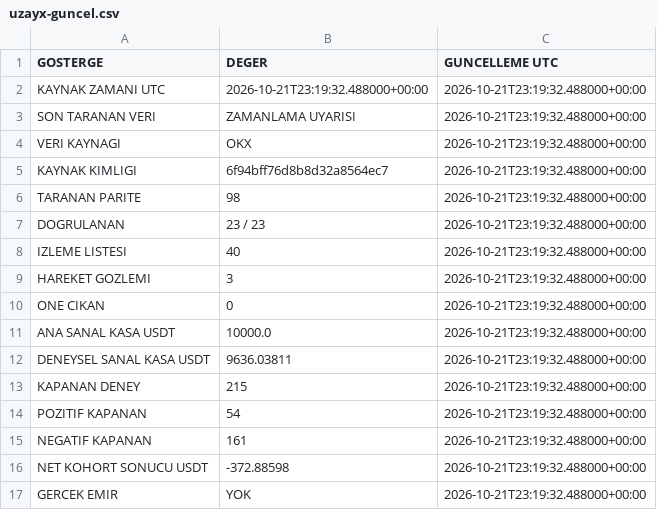
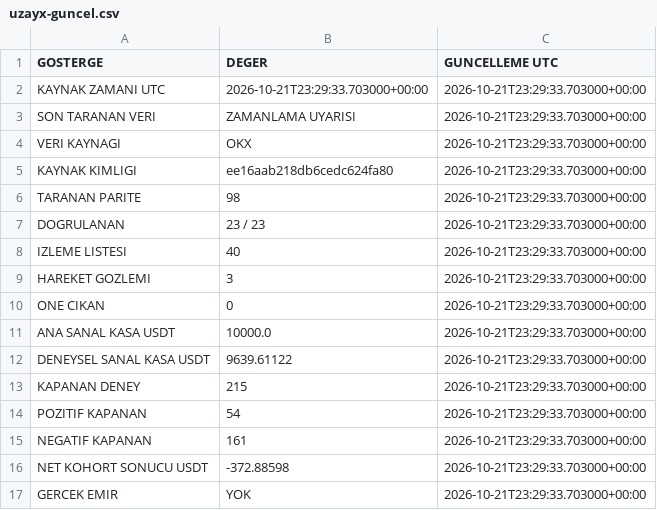
Before and after one commit to onurqlp/coin-live-pro, a CSV file: web/data/uzayx-guncel.csv, drawn as a sheet.

```diff
--- a/web/data/uzayx-guncel.csv
+++ b/web/data/uzayx-guncel.csv
@@ -1,17 +1,17 @@
 GOSTERGE,DEGER,GUNCELLEME UTC
-KAYNAK ZAMANI UTC,2026-10-21T23:19:32.488000+00:00,2026-10-21T23:19:32.488000+00:00
-SON TARANAN VERI,ZAMANLAMA UYARISI,2026-10-21T23:19:32.488000+00:00
-VERI KAYNAGI,OKX,2026-10-21T23:19:32.488000+00:00
-KAYNAK KIMLIGI,6f94bff76d8b8d32a8564ec7,2026-10-21T23:19:32.488000+00:00
-TARANAN PARITE,98,2026-10-21T23:19:32.488000+00:00
-DOGRULANAN,23 / 23,2026-10-21T23:19:32.488000+00:00
-IZLEME LISTESI,40,2026-10-21T23:19:32.488000+00:00
-HAREKET GOZLEMI,3,2026-10-21T23:19:32.488000+00:00
-ONE CIKAN,0,2026-10-21T23:19:32.488000+00:00
-ANA SANAL KASA USDT,10000.0,2026-10-21T23:19:32.488000+00:00
-DENEYSEL SANAL KASA USDT,9636.03811,2026-10-21T23:19:32.488000+00:00
-KAPANAN DENEY,215,2026-10-21T23:19:32.488000+00:00
-POZITIF KAPANAN,54,2026-10-21T23:19:32.488000+00:00
-NEGATIF KAPANAN,161,2026-10-21T23:19:32.488000+00:00
-NET KOHORT SONUCU USDT,-372.88598,2026-10-21T23:19:32.488000+00:00
-GERCEK EMIR,YOK,2026-10-21T23:19:32.488000+00:00
+KAYNAK ZAMANI UTC,2026-10-21T23:29:33.703000+00:00,2026-10-21T23:29:33.703000+00:00
+SON TARANAN VERI,ZAMANLAMA UYARISI,2026-10-21T23:29:33.703000+00:00
+VERI KAYNAGI,OKX,2026-10-21T23:29:33.703000+00:00
+KAYNAK KIMLIGI,ee16aab218db6cedc624fa80,2026-10-21T23:29:33.703000+00:00
+TARANAN PARITE,98,2026-10-21T23:29:33.703000+00:00
+DOGRULANAN,23 / 23,2026-10-21T23:29:33.703000+00:00
+IZLEME LISTESI,40,2026-10-21T23:29:33.703000+00:00
+HAREKET GOZLEMI,3,2026-10-21T23:29:33.703000+00:00
+ONE CIKAN,0,2026-10-21T23:29:33.703000+00:00
+ANA SANAL KASA USDT,10000.0,2026-10-21T23:29:33.703000+00:00
+DENEYSEL SANAL KASA USDT,9639.61122,2026-10-21T23:29:33.703000+00:00
+KAPANAN DENEY,215,2026-10-21T23:29:33.703000+00:00
+POZITIF KAPANAN,54,2026-10-21T23:29:33.703000+00:00
+NEGATIF KAPANAN,161,2026-10-21T23:29:33.703000+00:00
+NET KOHORT SONUCU USDT,-372.88598,2026-10-21T23:29:33.703000+00:00
+GERCEK EMIR,YOK,2026-10-21T23:29:33.703000+00:00
```
Also changed, not shown: 43 other files.
